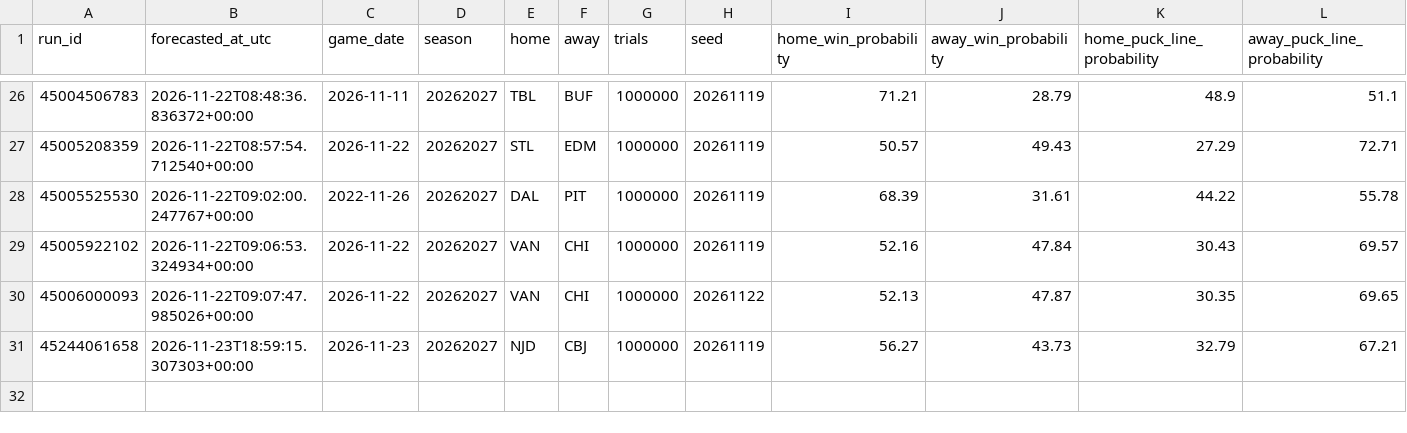
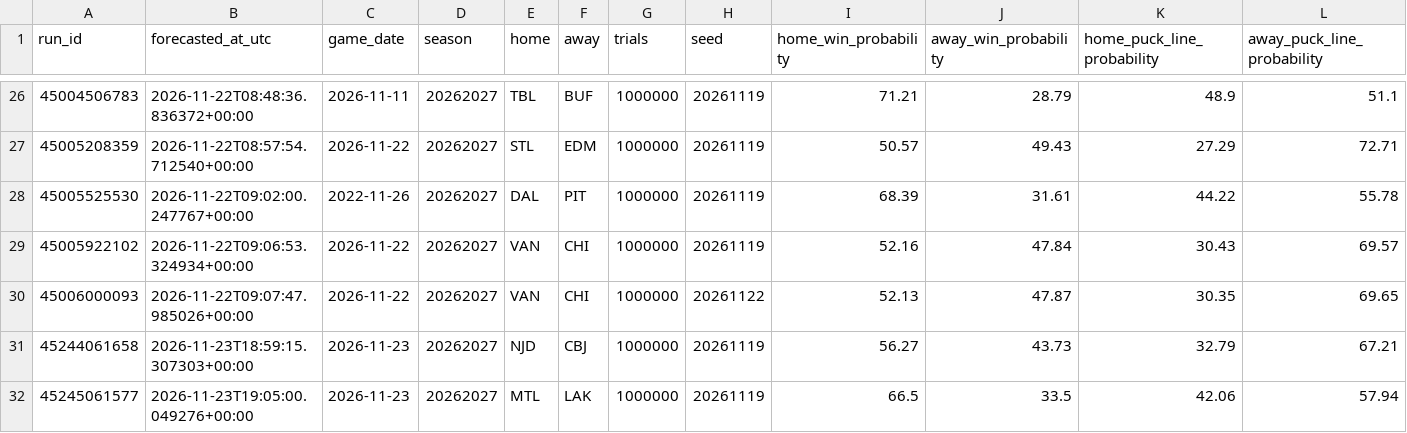
Before and after one commit to dlamb9215/Douglas-Lamb, a CSV file: nhl/ledger/predictions.csv, drawn as a sheet; only a part is shown, gaps mark what is left out; rows hold the shown columns only; the diff names each change by its address in the sheet, - before the commit and + after, or states it on an @@ line.

```diff
--- a/nhl/ledger/predictions.csv
+++ b/nhl/ledger/predictions.csv
+row 32: 45245061577 | 2026-11-23T19:05:00.049276+00:00 | 2026-11-23 | 20262027 | MTL | LAK | 1000000 | 20261119 | 66.5 | 33.5 | 42.06 | 57.94
```
